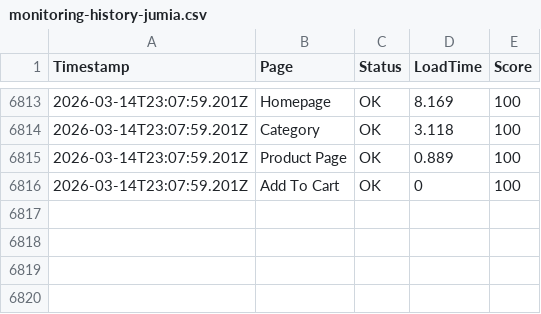
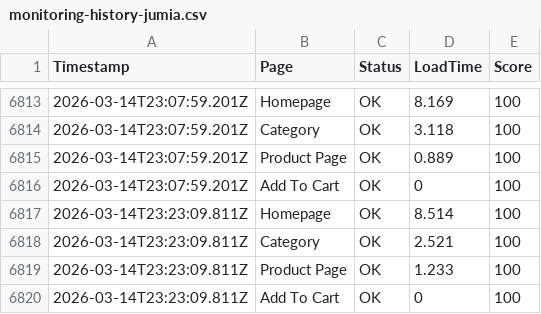
Before and after one commit to ibrahimelmekkawi-dot/momo-ux-monitor, a CSV file: monitoring-history-jumia.csv, drawn as a sheet; only a part is shown, gaps mark what is left out.

```diff
--- a/monitoring-history-jumia.csv
+++ b/monitoring-history-jumia.csv
@@ -6816 +6816,5 @@ Timestamp,Page,Status,LoadTime,Score
 2026-03-14T23:07:59.201Z,Add To Cart,OK,0,100
+2026-03-14T23:23:09.811Z,Homepage,OK,8.514,100
+2026-03-14T23:23:09.811Z,Category,OK,2.521,100
+2026-03-14T23:23:09.811Z,Product Page,OK,1.233,100
+2026-03-14T23:23:09.811Z,Add To Cart,OK,0,100
```
